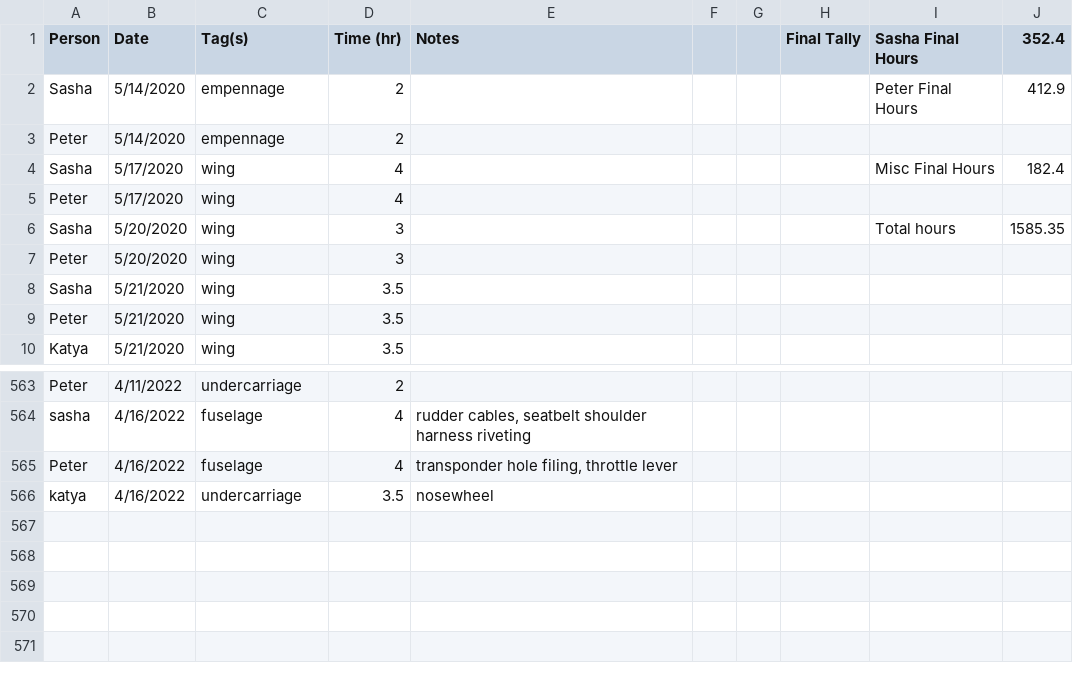
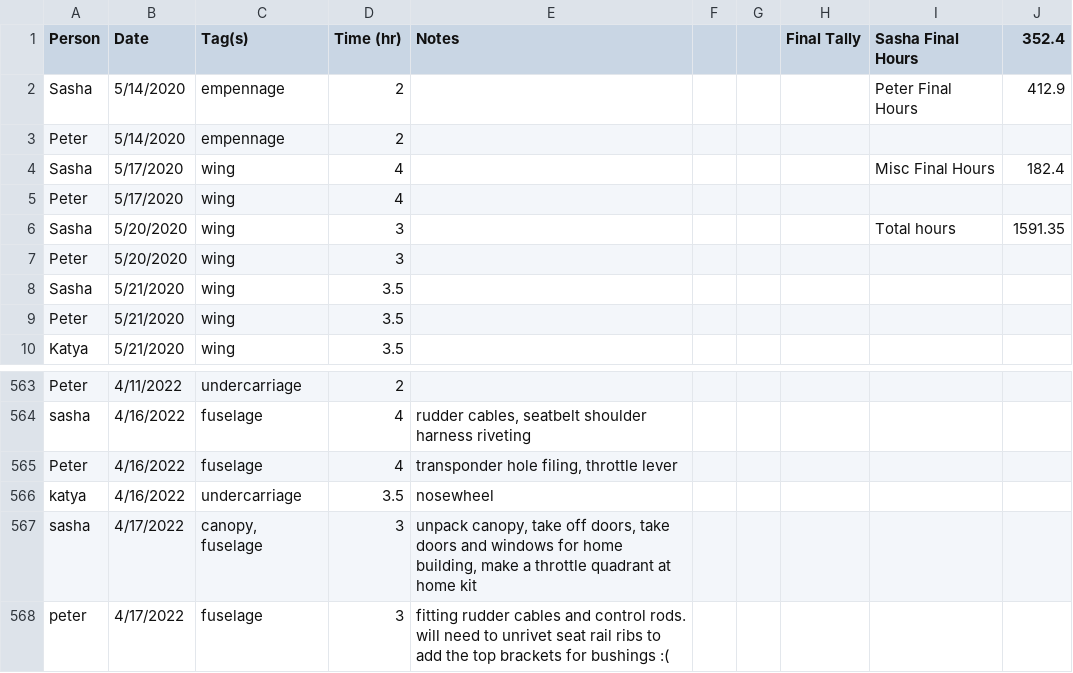
Before and after one commit to pzhokhov/pzhokhov.github.io, a CSV file: data/hours.csv, drawn as a sheet; only a part is shown, gaps mark what is left out.

```diff
--- a/data/hours.csv
+++ b/data/hours.csv
@@ -5,3 +5,3 @@ Sasha,5/17/2020,wing,4,,,,,Misc Final Hours,182.4
 Peter,5/17/2020,wing,4,,,,,,
-Sasha,5/20/2020,wing,3,,,,,Total hours,1585.35
+Sasha,5/20/2020,wing,3,,,,,Total hours,1591.35
 Peter,5/20/2020,wing,3,,,,,,
@@ -567 +567,3 @@ Peter,4/16/2022,fuselage,4,"transponder hole filing, throttle lever",,,,,
 katya,4/16/2022,undercarriage ,3.5,nosewheel,,,,,
+sasha,4/17/2022,"canopy, fuselage",3,"unpack canopy, take off doors, take doors and windows for home building, make a throttle quadrant at home kit",,,,,
+peter,4/17/2022,fuselage,3,fitting rudder cables and control rods. will need to unrivet seat rail ribs to add the top brackets for bushings :(,,,,,
```
Also changed, not shown: 1 other file.
